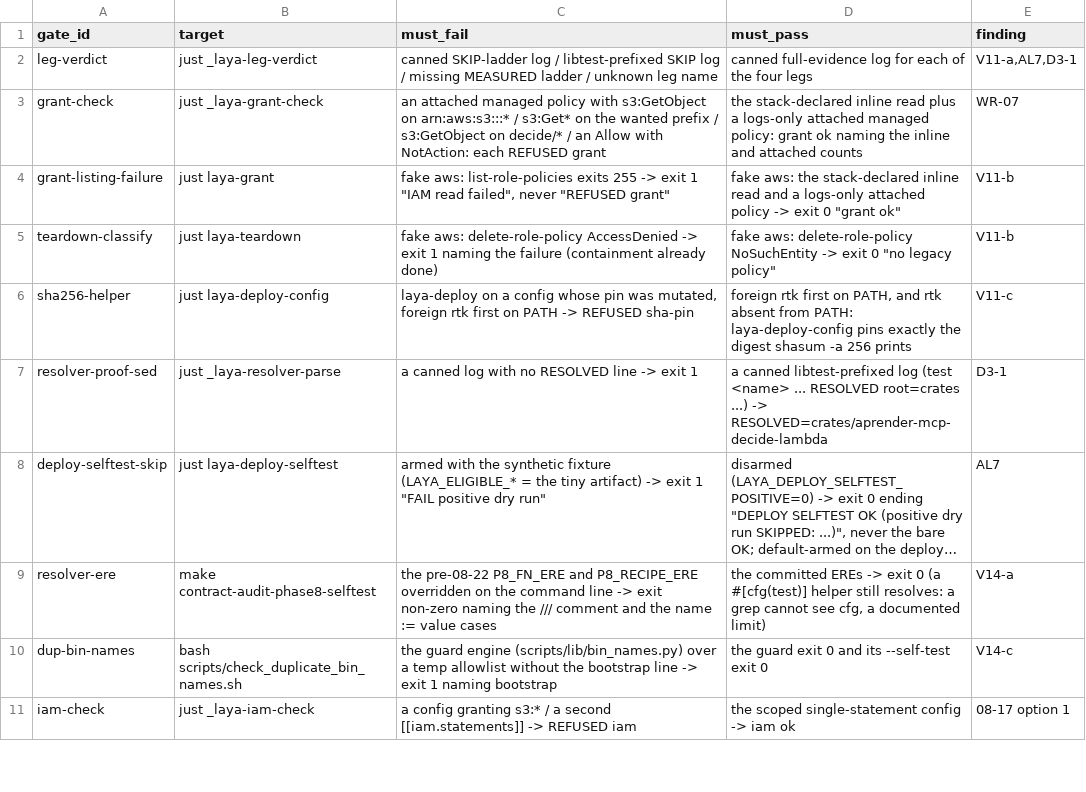
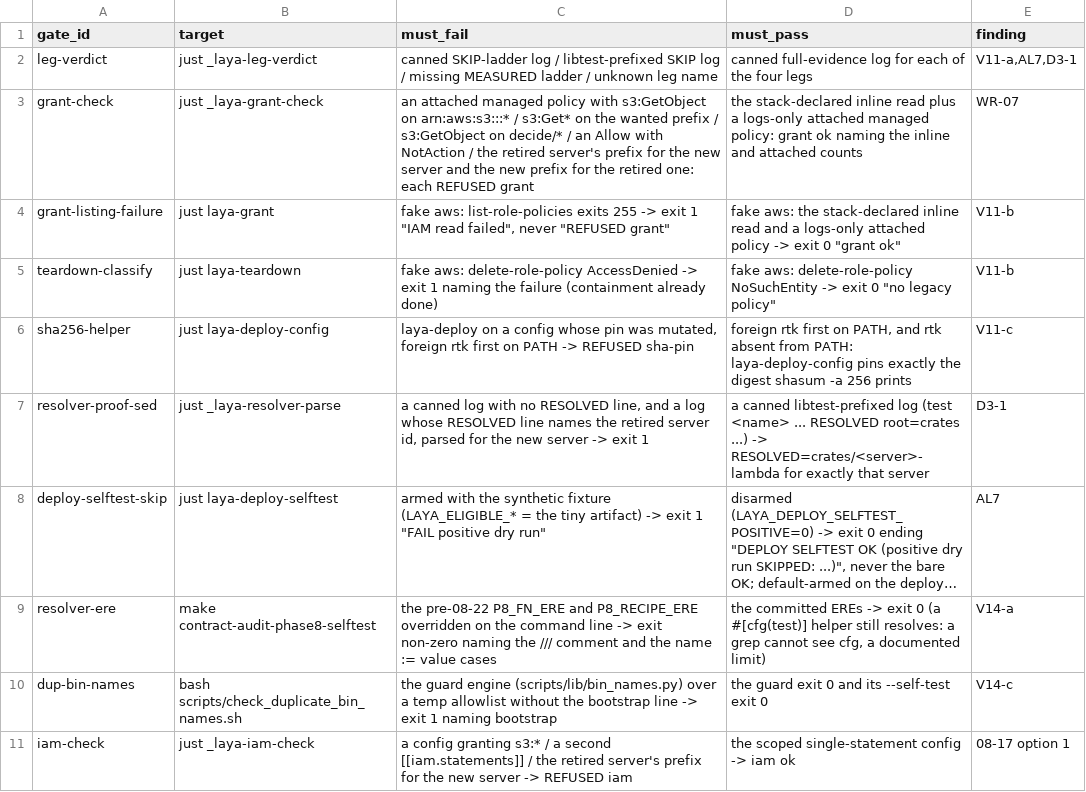
Before and after one commit to guyernest/aprender, a TSV file: scripts/laya_gates.tsv, drawn as a sheet; only a part is shown; long unchanged cells end in …; the diff covers the shown part only; the diff names each change by its address in the sheet, - before the commit and + after, or states it on an @@ line.

```diff
--- a/scripts/laya_gates.tsv
+++ b/scripts/laya_gates.tsv
-C3 (must_fail): …Allow with NotAction: each REFUSED…
+C3 (must_fail): …Allow with NotAction / the retired server's prefix for the new server and the new prefix for the retired one: each REFUSED…
-C7 (must_fail): …no RESOLVED line -> exit…
+C7 (must_fail): …no RESOLVED line, and a log whose RESOLVED line names the retired server id, parsed for the new server -> exit…
-D7 (must_pass): …...) -> RESOLVED=crates/aprender-mcp-decide-lambda
+D7 (must_pass): …...) -> RESOLVED=crates/<server>-lambda for exactly that server
-C11 (must_fail): …second [[iam.statements]] -> REFUSED…
+C11 (must_fail): …second [[iam.statements]] / the retired server's prefix for the new server -> REFUSED…
```
Also changed, not shown: 1 added row and 8 edited cells elsewhere in this file, scripts/laya_claims.tsv, 5 other files.
